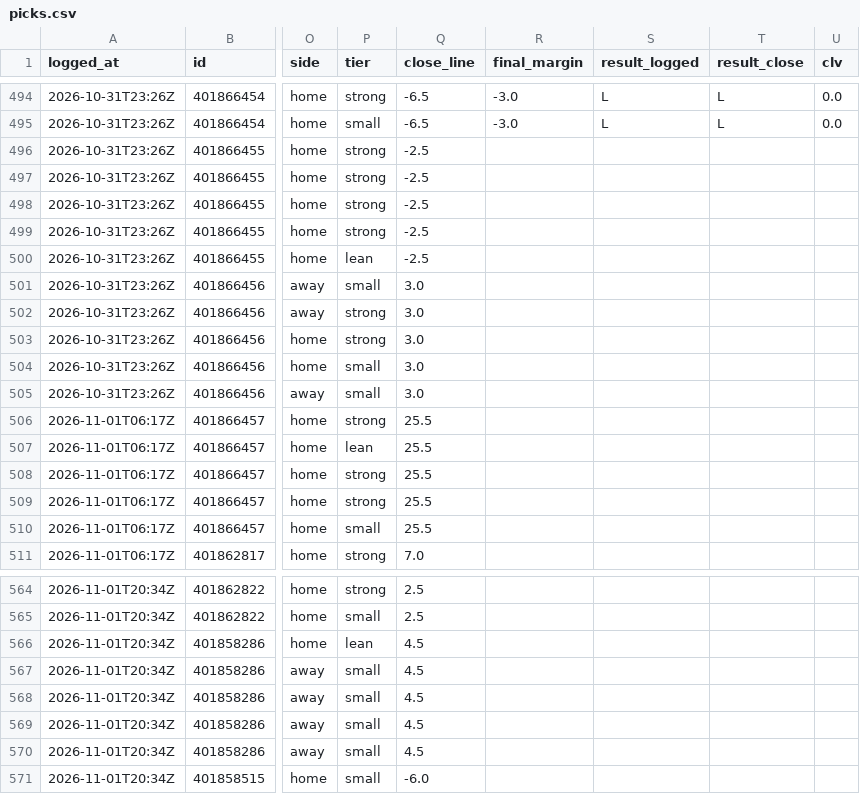
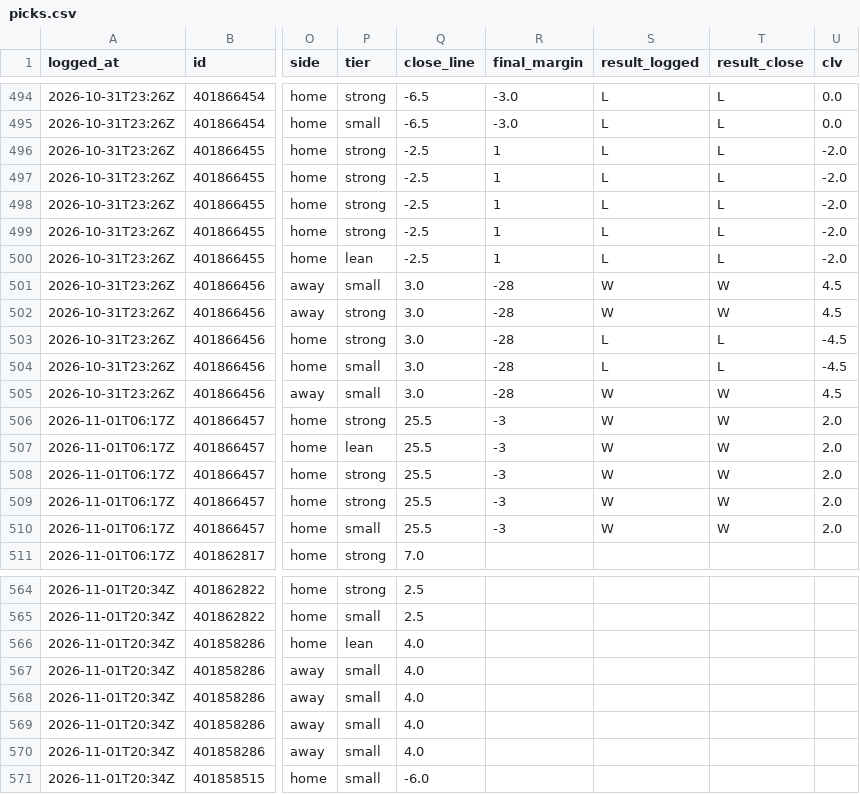
Before and after one commit to davischamann-alt/fourth-and-value, a CSV file: data/live/picks.csv, drawn as a sheet; only a part is shown, gaps mark what is left out; the diff covers the shown part only; the diff names each change by its address in the sheet, - before the commit and + after, or states it on an @@ line.

```diff
--- a/data/live/picks.csv
+++ b/data/live/picks.csv
-R496:R500 (final_margin): (empty)
+R496:R500 (final_margin): 1
-S496:S500 (result_logged): (empty)
+S496:S500 (result_logged): L
-T496:T500 (result_close): (empty)
+T496:T500 (result_close): L
-U496:U500 (clv): (empty)
+U496:U500 (clv): -2.0
-R501:R505 (final_margin): (empty)
+R501:R505 (final_margin): -28
-S501:S502 (result_logged): (empty)
+S501:S502 (result_logged): W
-T501:T502 (result_close): (empty)
+T501:T502 (result_close): W
-U501:U502 (clv): (empty)
+U501:U502 (clv): 4.5
-S503:S504 (result_logged): (empty)
+S503:S504 (result_logged): L
-T503:T504 (result_close): (empty)
+T503:T504 (result_close): L
-U503:U504 (clv): (empty)
+U503:U504 (clv): -4.5
-S505:S510 (result_logged): (empty)
+S505:S510 (result_logged): W
-T505:T510 (result_close): (empty)
+T505:T510 (result_close): W
-U505 (clv): (empty)
+U505 (clv): 4.5
-R506:R510 (final_margin): (empty)
+R506:R510 (final_margin): -3
-U506:U510 (clv): (empty)
+U506:U510 (clv): 2.0
-Q566:Q570 (close_line): 4.5
+Q566:Q570 (close_line): 4.0
```
Also changed, not shown: 47 edited cells elsewhere in this file, data/live/line_history.csv, data/live/total_picks.csv, 3 other files.
